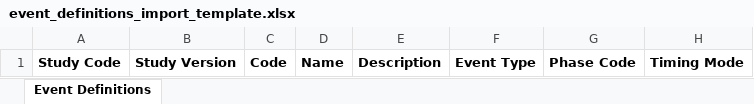
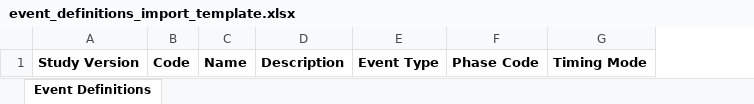
Before and after one commit to VangEDCian/Vanguardian, an Excel workbook: src/staticfiles/study/templates/event_definitions_import_template.xlsx, sheet Event Definitions, drawn as a sheet; only a part is shown; values as stored, in another font and other column widths than the file's, no borders; the diff names each change by its address in the sheet, - before the commit and + after, or states it on an @@ line.

```diff
--- a/src/staticfiles/study/templates/event_definitions_import_template.xlsx (sheet Event Definitions)
+++ b/src/staticfiles/study/templates/event_definitions_import_template.xlsx (sheet Event Definitions)
-column A, row 1: Study Code
```
Also changed, not shown: 41 other files.
